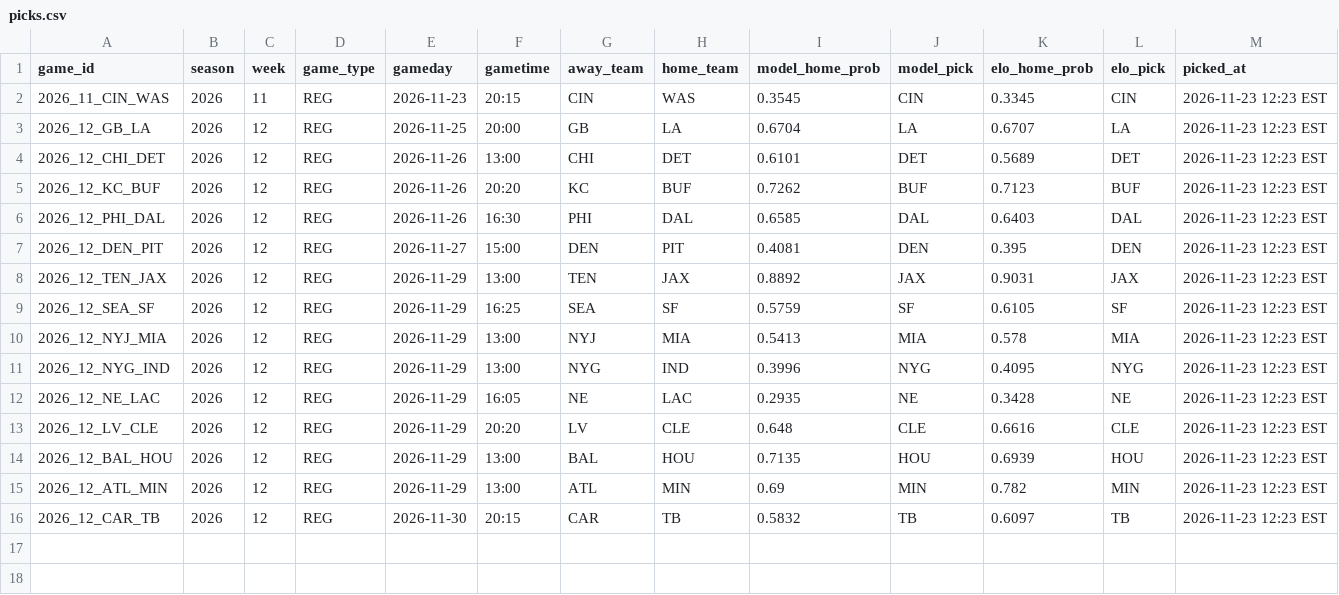
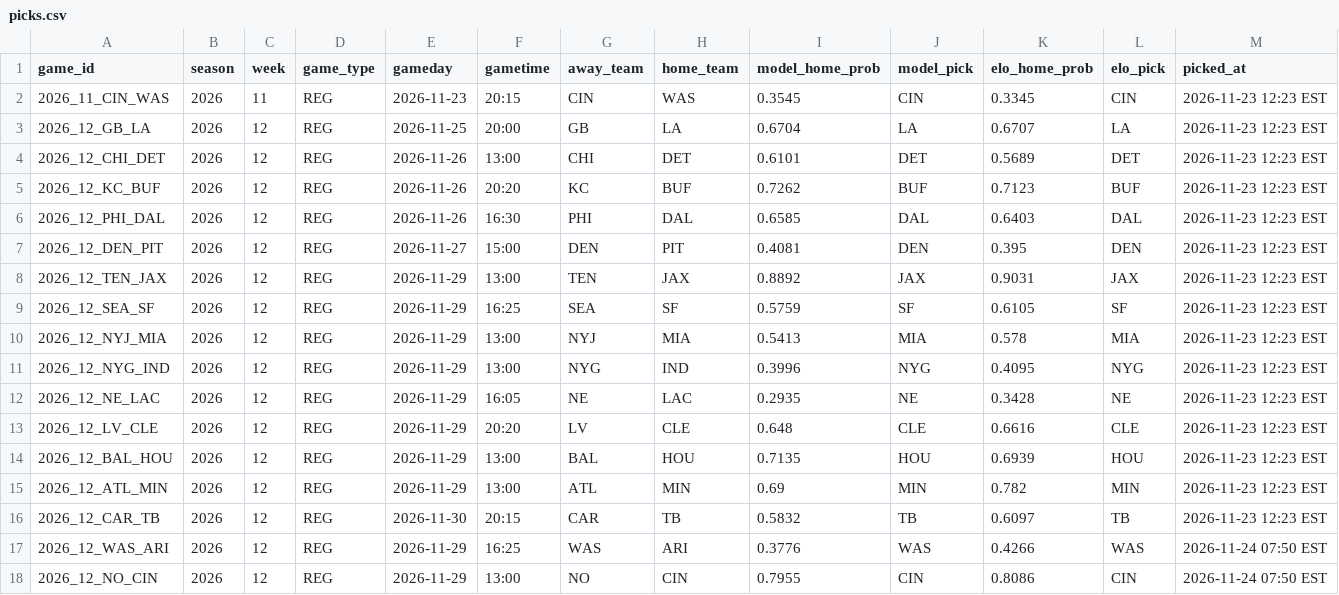
Before and after one commit to chrisaphobia/nfl-prediction-model, a CSV file: picks/2026/picks.csv, drawn as a sheet; the diff names each change by its address in the sheet, - before the commit and + after, or states it on an @@ line.

```diff
--- a/picks/2026/picks.csv
+++ b/picks/2026/picks.csv
+row 17: 2026_12_WAS_ARI | 2026 | 12 | REG | 2026-11-29 | 16:25 | WAS | ARI | 0.3776 | WAS | 0.4266 | WAS | 2026-11-24 07:50 EST
+row 18: 2026_12_NO_CIN | 2026 | 12 | REG | 2026-11-29 | 13:00 | NO | CIN | 0.7955 | CIN | 0.8086 | CIN | 2026-11-24 07:50 EST
```
Also changed, not shown: 1 other file.
